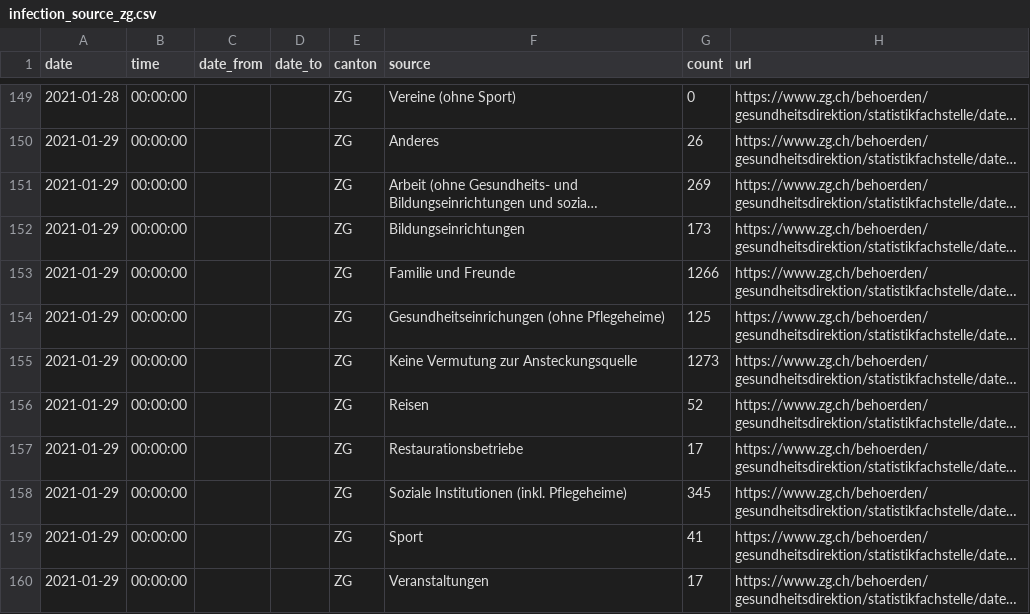
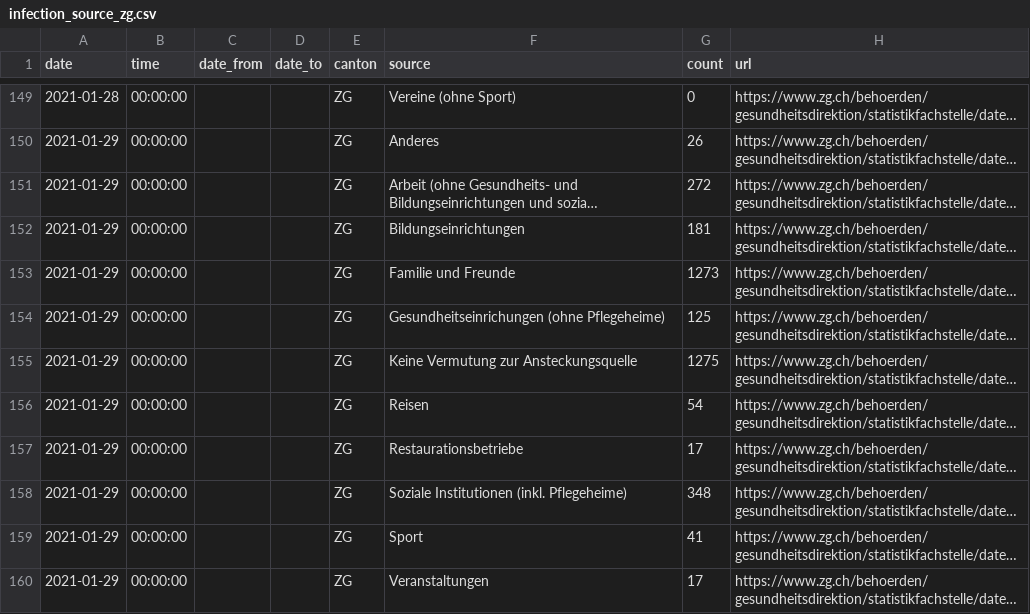
Before and after one commit to maekke/infection_source, a CSV file: infection_source_zg.csv, drawn as a sheet; only a part is shown, gaps mark what is left out; long unchanged cells end in …; the diff names each change by its address in the sheet, - before the commit and + after, or states it on an @@ line.

Commit message:
Automatic update of infection source data

```diff
--- a/infection_source_zg.csv
+++ b/infection_source_zg.csv
-G151 (count): 269
+G151 (count): 272
-G152 (count): 173
+G152 (count): 181
-G153 (count): 1266
+G153 (count): 1273
-G155 (count): 1273
+G155 (count): 1275
-G156 (count): 52
+G156 (count): 54
-G158 (count): 345
+G158 (count): 348
```
